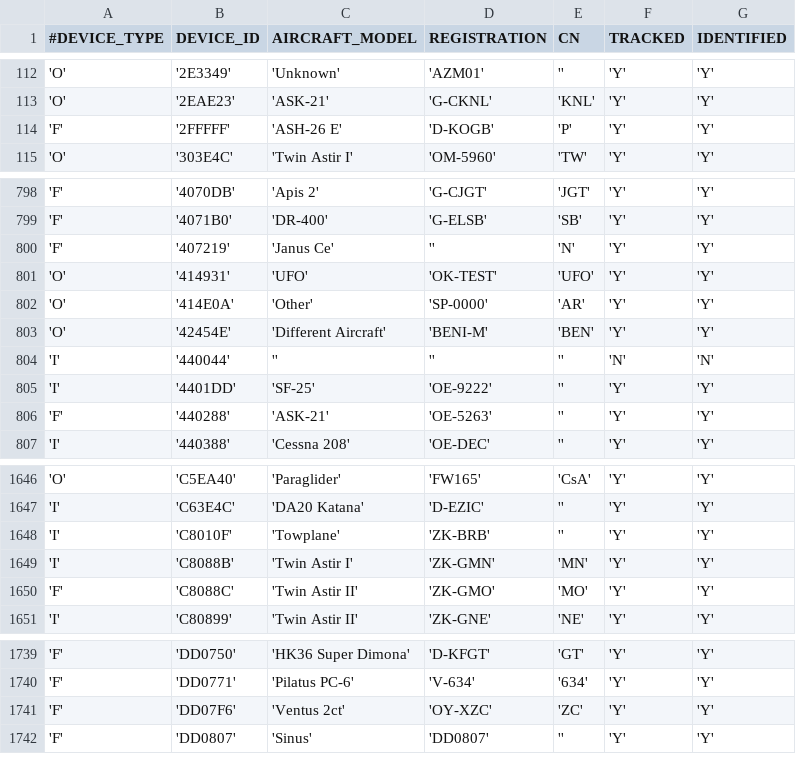
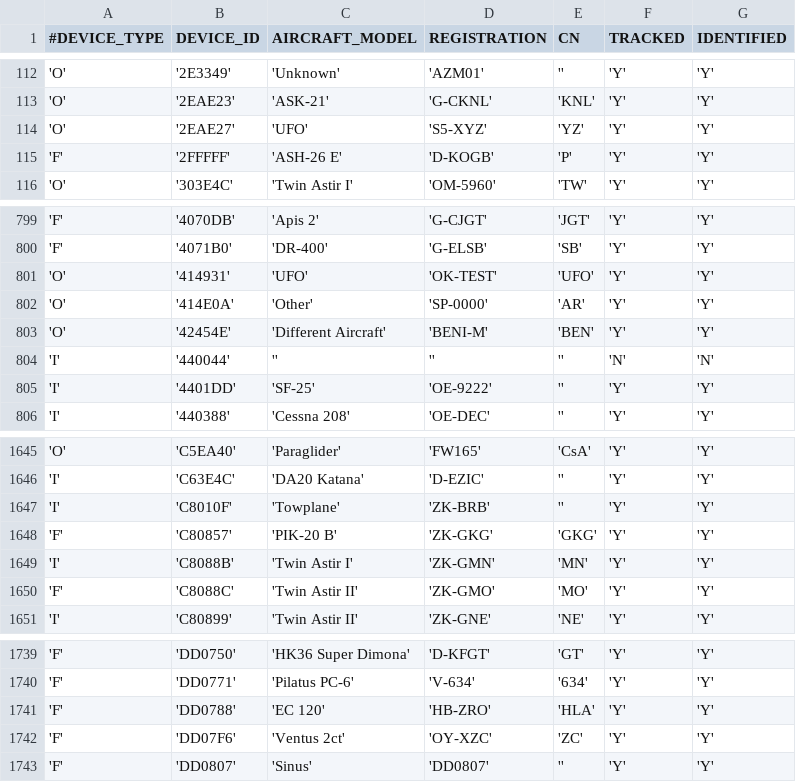
Before and after one commit to acasadoalonso/RepoOGN-DataGatheringPart, a CSV file: flarmdb/ognddbdata.csv, drawn as a sheet; only a part is shown, gaps mark what is left out; removed rows and columns are numbered as before the commit, all else as after; the diff covers the shown part only; the diff names each change by its address in the sheet, - before the commit and + after, or states it on an @@ line.

```diff
--- a/flarmdb/ognddbdata.csv
+++ b/flarmdb/ognddbdata.csv
+row 114: 'O' | '2EAE27' | 'UFO' | 'S5-XYZ' | 'YZ' | 'Y' | 'Y'
-row 800: 'F' | '407219' | 'Janus Ce' | '' | 'N' | 'Y' | 'Y'
-row 806: 'F' | '440288' | 'ASK-21' | 'OE-5263' | '' | 'Y' | 'Y'
+row 1648: 'F' | 'C80857' | 'PIK-20 B' | 'ZK-GKG' | 'GKG' | 'Y' | 'Y'
+row 1741: 'F' | 'DD0788' | 'EC 120' | 'HB-ZRO' | 'HLA' | 'Y' | 'Y'
```
Also changed, not shown: 4 added rows, 1 removed row and 7 edited cells elsewhere in this file, 13 other files.
